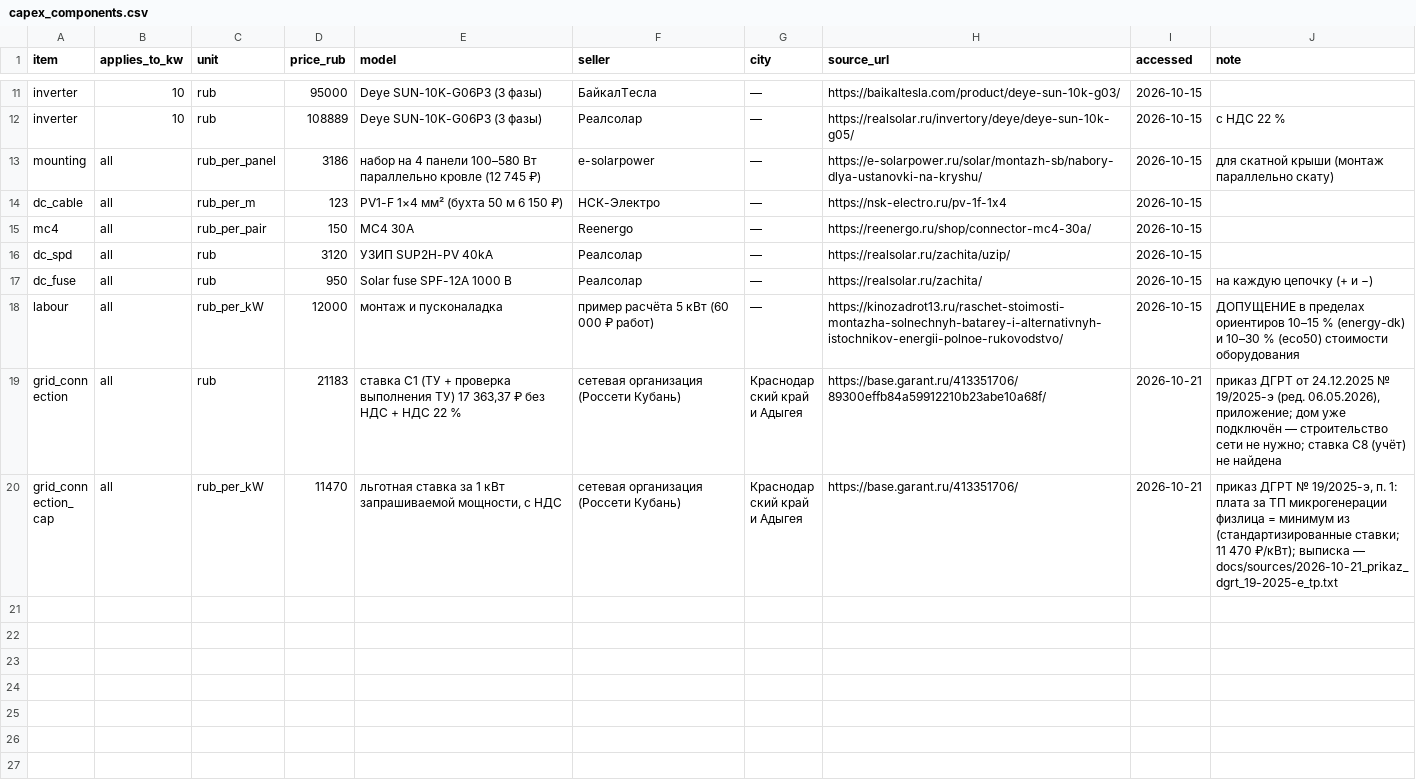
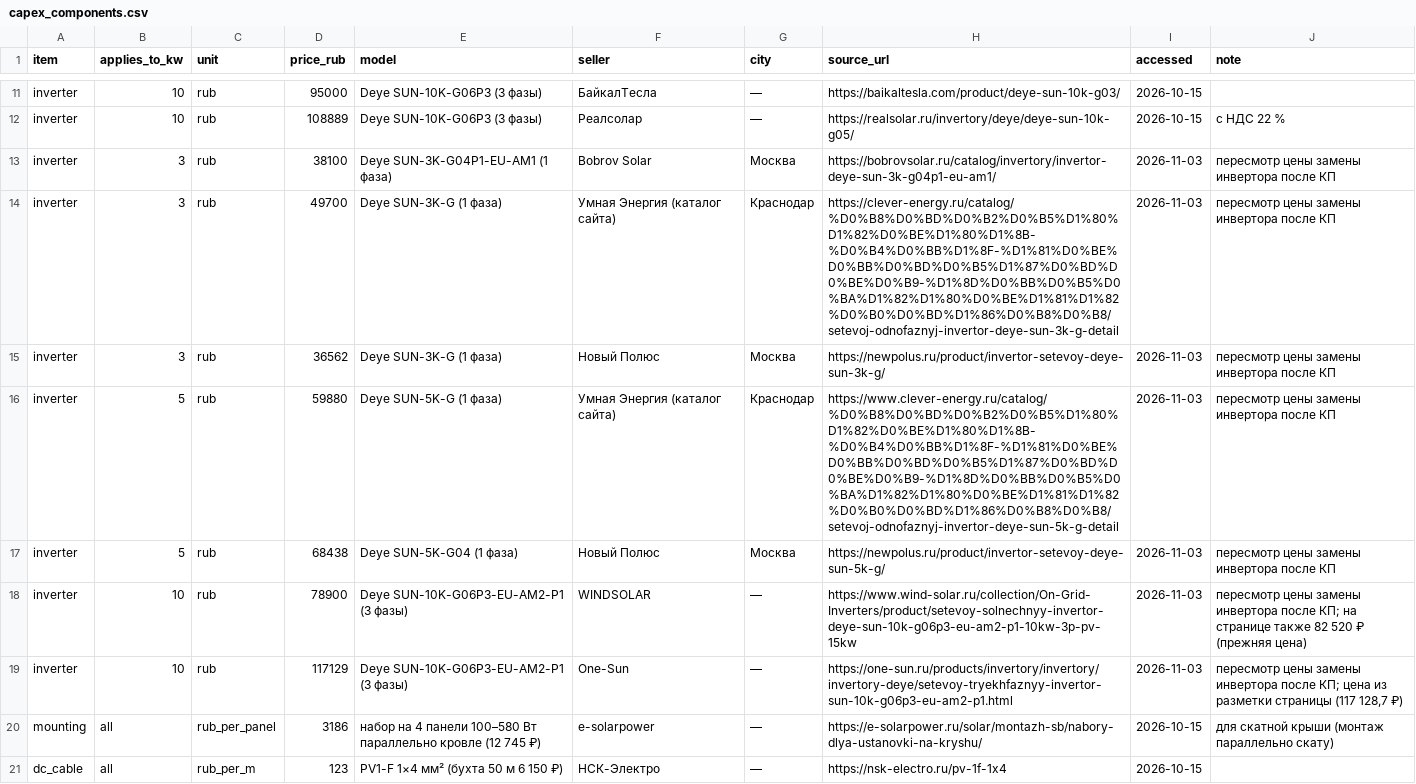
Before and after one commit to NeK0ban/SunCount, a CSV file: data/capex_components.csv, drawn as a sheet; only a part is shown, gaps mark what is left out; the shorter side is filled out with more unchanged rows; the diff names each change by its address in the sheet, - before the commit and + after, or states it on an @@ line.

```diff
--- a/data/capex_components.csv
+++ b/data/capex_components.csv
+row 13: inverter | 3 | rub | 38100 | Deye SUN-3K-G04P1-EU-AM1 (1 фаза) | Bobrov Solar | Москва | https://bobrovsolar.ru/catalog/invertory/invertor-deye-sun-3k-g04p1-eu-am1/ | 2026-11-03 | пересмотр цены замены инвертора после КП
+row 14: inverter | 3 | rub | 49700 | Deye SUN-3K-G (1 фаза) | Умная Энергия (каталог сайта) | Краснодар | https://clever-energy.ru/catalog/%D0%B8%D0%BD%D0%B2%D0%B5%D1%80%D1%82%D0%BE%D1%80%D1%8B-%D0%B4%D0%BB%D1%8F-%D1%81%D0%BE%D0%BB%D0%BD%D0%B5%D1%87%D0%BD%D0%BE%D0%B9-%D1%8D%D0%BB%D0%B5%D0%BA%D1%82%D1%80%D0%BE%D1%81%D1%82%D0%B0%D0%BD%D1%86%D0%B8%D0%B8/setevoj-odnofaznyj-invertor-deye-sun-3k-g-detail | 2026-11-03 | пересмотр цены замены инвертора после КП
+row 15: inverter | 3 | rub | 36562 | Deye SUN-3K-G (1 фаза) | Новый Полюс | Москва | https://newpolus.ru/product/invertor-setevoy-deye-sun-3k-g/ | 2026-11-03 | пересмотр цены замены инвертора после КП
+row 16: inverter | 5 | rub | 59880 | Deye SUN-5K-G (1 фаза) | Умная Энергия (каталог сайта) | Краснодар | https://www.clever-energy.ru/catalog/%D0%B8%D0%BD%D0%B2%D0%B5%D1%80%D1%82%D0%BE%D1%80%D1%8B-%D0%B4%D0%BB%D1%8F-%D1%81%D0%BE%D0%BB%D0%BD%D0%B5%D1%87%D0%BD%D0%BE%D0%B9-%D1%8D%D0%BB%D0%B5%D0%BA%D1%82%D1%80%D0%BE%D1%81%D1%82%D0%B0%D0%BD%D1%86%D0%B8%D0%B8/setevoj-odnofaznyj-invertor-deye-sun-5k-g-detail | 2026-11-03 | пересмотр цены замены инвертора после КП
+row 17: inverter | 5 | rub | 68438 | Deye SUN-5K-G04 (1 фаза) | Новый Полюс | Москва | https://newpolus.ru/product/invertor-setevoy-deye-sun-5k-g/ | 2026-11-03 | пересмотр цены замены инвертора после КП
+row 18: inverter | 10 | rub | 78900 | Deye SUN-10K-G06P3-EU-AM2-P1 (3 фазы) | WINDSOLAR | — | https://www.wind-solar.ru/collection/On-Grid-Inverters/product/setevoy-solnechnyy-invertor-deye-sun-10k-g06p3-eu-am2-p1-10kw-3p-pv-15kw | 2026-11-03 | пересмотр цены замены инвертора после КП; на странице также 82 520 ₽ (прежняя цена)
+row 19: inverter | 10 | rub | 117129 | Deye SUN-10K-G06P3-EU-AM2-P1 (3 фазы) | One-Sun | — | https://one-sun.ru/products/invertory/invertory/invertory-deye/setevoy-tryekhfaznyy-invertor-sun-10k-g06p3-eu-am2-p1.html | 2026-11-03 | пересмотр цены замены инвертора после КП; цена из разметки страницы (117 128,7 ₽)
```
Also changed, not shown: data/capex_estimate.csv, results/sensitivity.csv, 15 other files.
